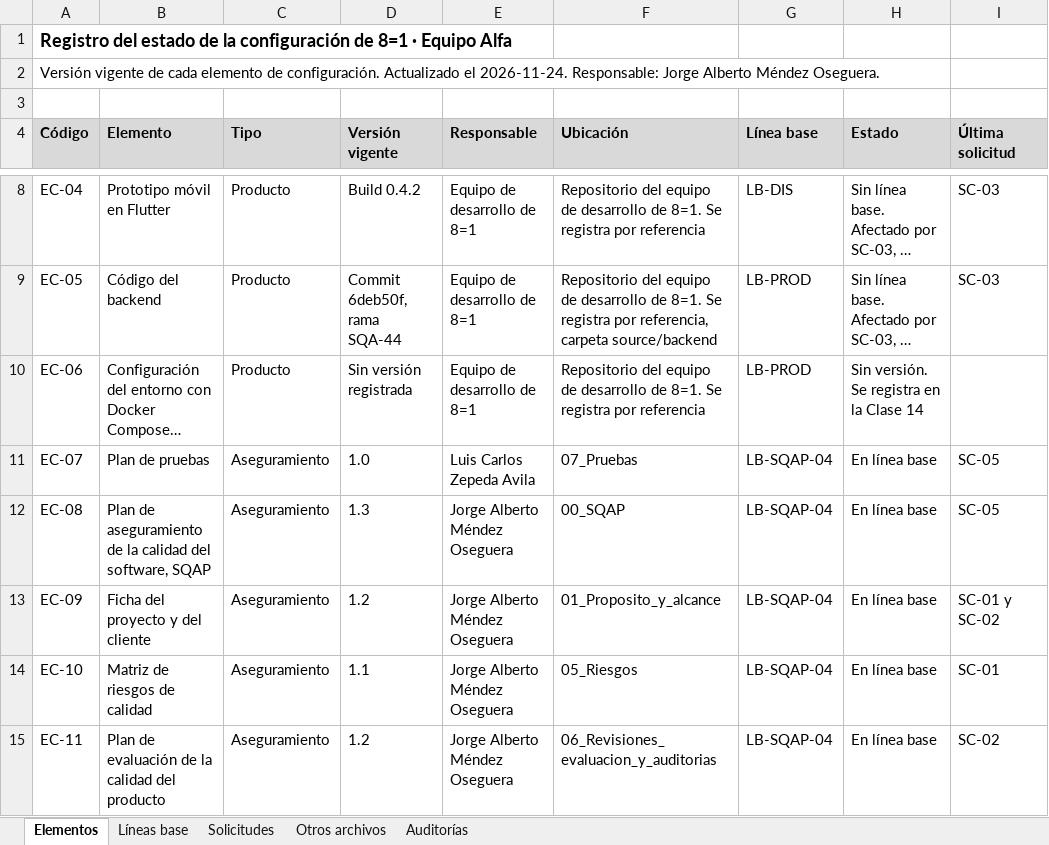
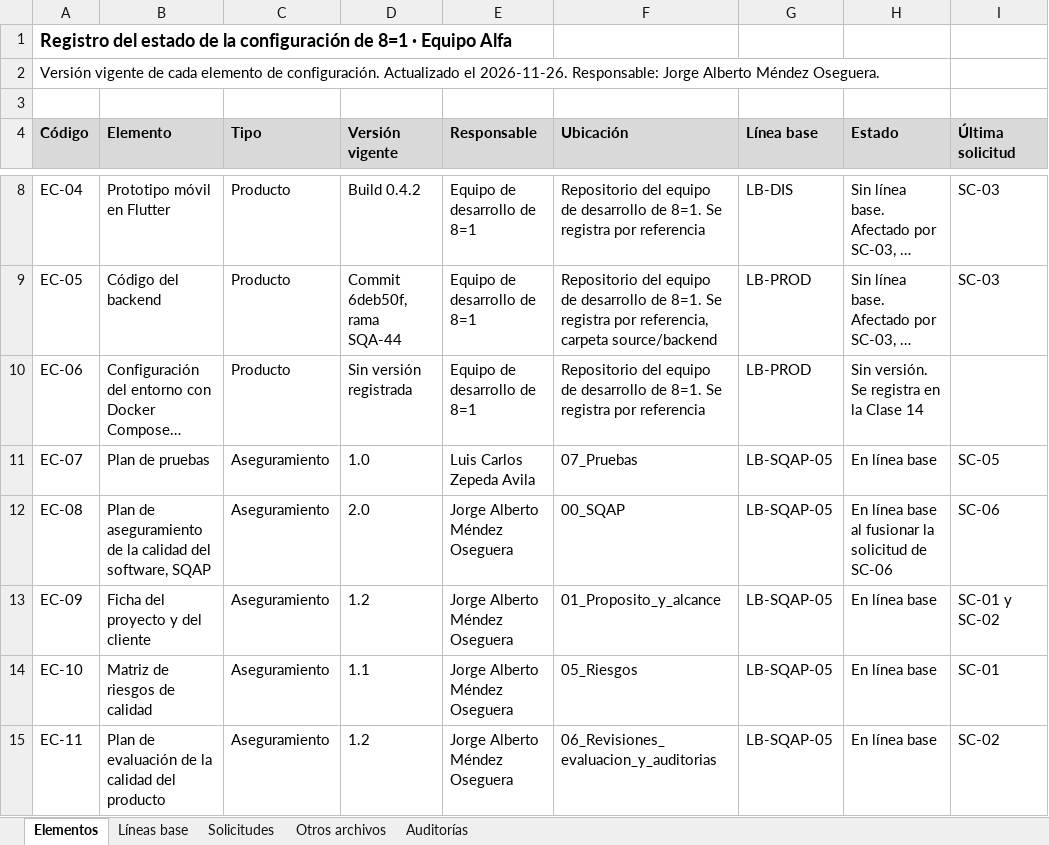
Before and after one commit to SrAlberto-eng/aseguramiento-calidad-software, an Excel workbook: 08_Configuracion/Registro_del_estado_de_la_configuracion.xlsx, sheet Elementos, drawn as a sheet; only a part is shown, gaps mark what is left out; long unchanged cells end in …; values as stored, in another font and other column widths than the file's, no borders; the diff names each change by its address in the sheet, - before the commit and + after, or states it on an @@ line.

Commit message:
docs(registro): registra la solicitud de cambio SC-06 (#20)

```diff
--- a/08_Configuracion/Registro_del_estado_de_la_configuracion.xlsx (sheet Elementos)
+++ b/08_Configuracion/Registro_del_estado_de_la_configuracion.xlsx (sheet Elementos)
-A2 (Código): …Actualizado el 2026-11-24. Responsable: Jorge…
+A2 (Código): …Actualizado el 2026-11-26. Responsable: Jorge…
-G11:G15 (Línea base): LB-SQAP-04
+G11:G15 (Línea base): LB-SQAP-05
-D12 (Versión vigente): 1.3
+D12 (Versión vigente): 2.0
-H12 (Estado): En línea base
+H12 (Estado): En línea base al fusionar la solicitud de SC-06
-I12 (Última solicitud): SC-05
+I12 (Última solicitud): SC-06
```
Also changed, not shown: sheet Líneas base, sheet Otros archivos, sheet Solicitudes, 3 other files.
